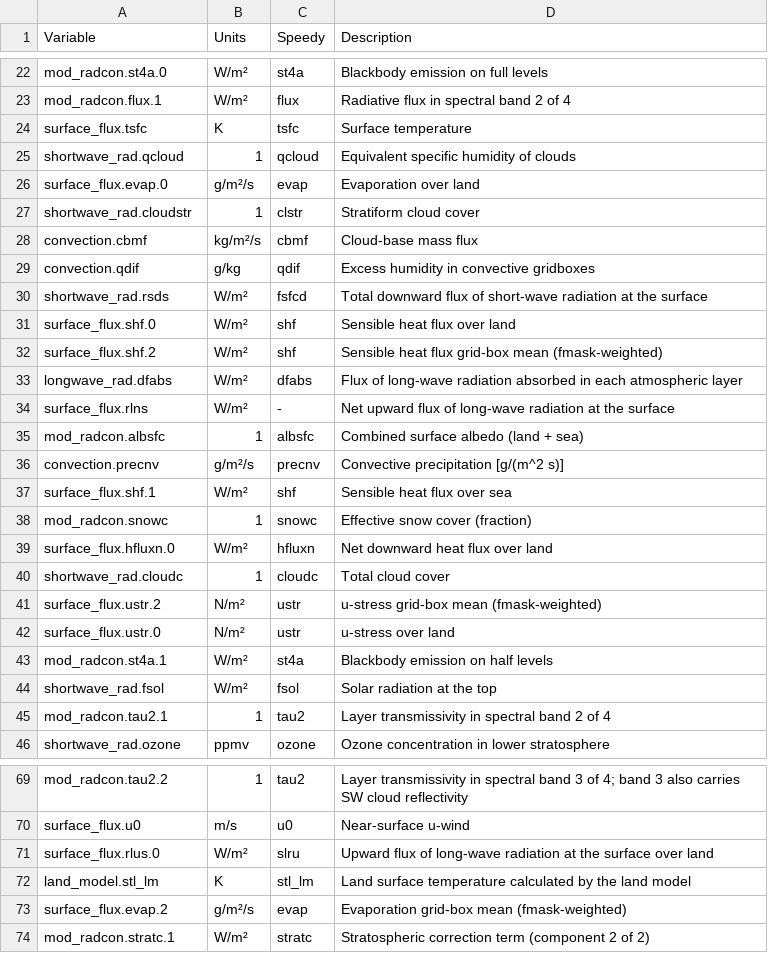
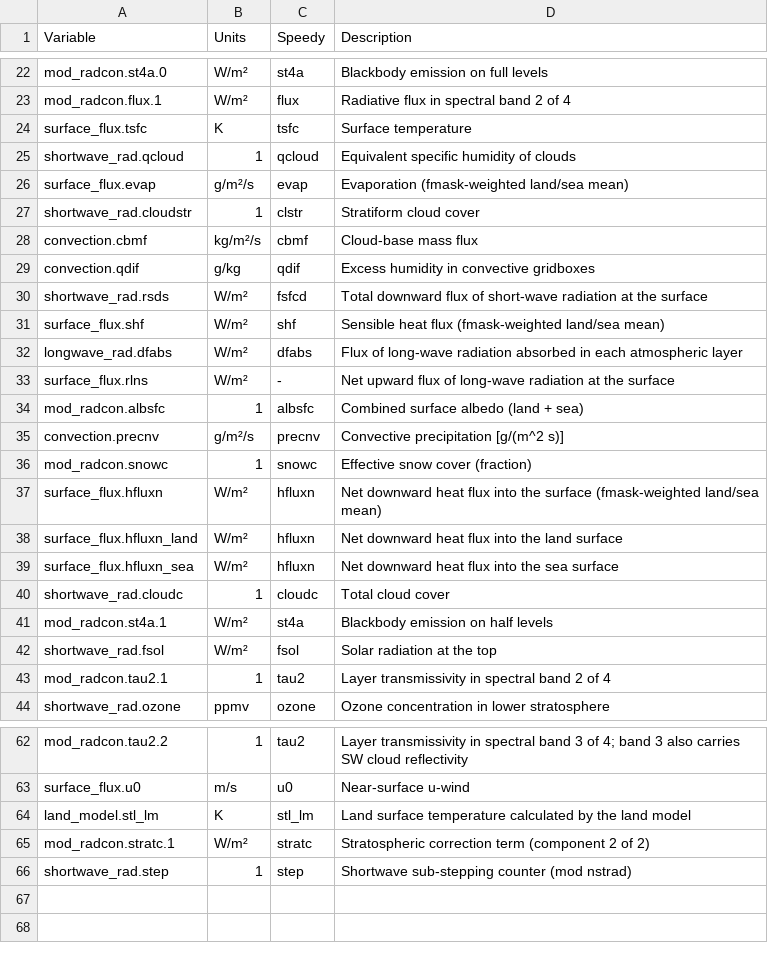
Before and after one commit to climate-analytics-lab/jax-gcm, a CSV file: jcm/physics/speedy/units_table.csv, drawn as a sheet; only a part is shown, gaps mark what is left out; the diff covers the shown part only.

Commit message:
refactor(surface): publish merged surface fluxes as flat 2D maps (#645, #328, #390)
`get_surface_fluxes` carried land, sea and merged values in a trailing
channel axis. `hfluxn` had only 2 channels, so `hfluxn[:, :, 2]` clamped
to the sea value instead of raising — the jax-esm coupler consumed that
as its grid-mean heat flux (#645).

Removing the channel axis fixes that class of bug structurally: land and
sea fluxes are now local named values inside the module, and every
published field is a 2D map, so an out-of-range index raises.

`hfluxn` is the exception and stays per surface type. It is the flux into
the surface medium, so a coupled land or ocean model needs its own tile's
value; it is published as `hfluxn_land` / `hfluxn_sea` beside the merged
grid mean that #645 asked for.

The merged values are unchanged: the five configurations in the unit test
reproduce the pre-refactor numbers, which differ by at most 2 float32 ulp
(<=2e-15 relative in float64) where XLA now contracts expressions that
used to round-trip through an array slot.

Also, per #390: the SPEEDY units table never reached the output, because
`ComposablePhysics.UNITS_TABLE_CSV_PATH` was None — every SPEEDY variable
shipped with no units and no description. Terms now carry their own table
and the container gathers them, so all 67 variables are documented, with
a test that keeps it that way.

Checkpoints written before this change no longer load (SurfaceFluxData
gained two fields and lost the channel axis); `load_checkpoint` now names
the file and the reason instead of surfacing flax's bare leaf-count error.

```diff
--- a/jcm/physics/speedy/units_table.csv
+++ b/jcm/physics/speedy/units_table.csv
@@ -25,3 +25,3 @@ surface_flux.tsfc,K,tsfc,Surface temperature
 shortwave_rad.qcloud,1,qcloud,Equivalent specific humidity of clouds
-surface_flux.evap.0,g/m²/s,evap,Evaporation over land
+surface_flux.evap,g/m²/s,evap,Evaporation (fmask-weighted land/sea mean)
 shortwave_rad.cloudstr,1,clstr,Stratiform cloud cover
@@ -30,4 +30,3 @@ convection.qdif,g/kg,qdif,Excess humidity in convective gridboxes
 shortwave_rad.rsds,W/m²,fsfcd,Total downward flux of short-wave radiation at the surface
-surface_flux.shf.0,W/m²,shf,Sensible heat flux over land
-surface_flux.shf.2,W/m²,shf,Sensible heat flux grid-box mean (fmask-weighted)
+surface_flux.shf,W/m²,shf,Sensible heat flux (fmask-weighted land/sea mean)
 longwave_rad.dfabs,W/m²,dfabs,Flux of long-wave radiation absorbed in each atmospheric layer
@@ -36,8 +35,7 @@ mod_radcon.albsfc,1,albsfc,Combined surface albedo (land + sea)
 convection.precnv,g/m²/s,precnv,Convective precipitation [g/(m^2 s)]
-surface_flux.shf.1,W/m²,shf,Sensible heat flux over sea
 mod_radcon.snowc,1,snowc,Effective snow cover (fraction)
-surface_flux.hfluxn.0,W/m²,hfluxn,Net downward heat flux over land
+surface_flux.hfluxn,W/m²,hfluxn,Net downward heat flux into the surface (fmask-weighted land/sea mean)
+surface_flux.hfluxn_land,W/m²,hfluxn,Net downward heat flux into the land surface
+surface_flux.hfluxn_sea,W/m²,hfluxn,Net downward heat flux into the sea surface
 shortwave_rad.cloudc,1,cloudc,Total cloud cover
-surface_flux.ustr.2,N/m²,ustr,u-stress grid-box mean (fmask-weighted)
-surface_flux.ustr.0,N/m²,ustr,u-stress over land
 mod_radcon.st4a.1,W/m²,st4a,Blackbody emission on half levels
@@ -70,5 +63,4 @@ mod_radcon.tau2.2,1,tau2,Layer transmissivity in spectral band 3 of 4; band 3 al
 surface_flux.u0,m/s,u0,Near-surface u-wind
-surface_flux.rlus.0,W/m²,slru,Upward flux of long-wave radiation at the surface over land
 land_model.stl_lm,K,stl_lm,Land surface temperature calculated by the land model
-surface_flux.evap.2,g/m²/s,evap,Evaporation grid-box mean (fmask-weighted)
 mod_radcon.stratc.1,W/m²,stratc,Stratospheric correction term (component 2 of 2)
+shortwave_rad.step,1,step,Shortwave sub-stepping counter (mod nstrad)
```
Also changed, not shown: 5 removed rows and 6 edited cells elsewhere in this file, 13 other files.
